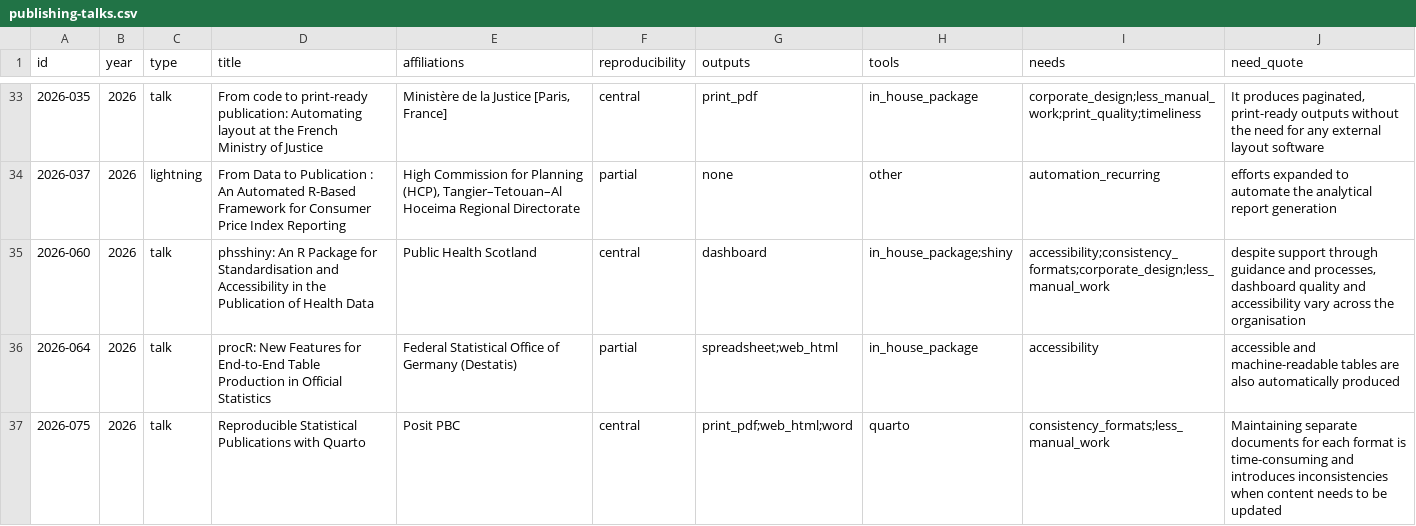
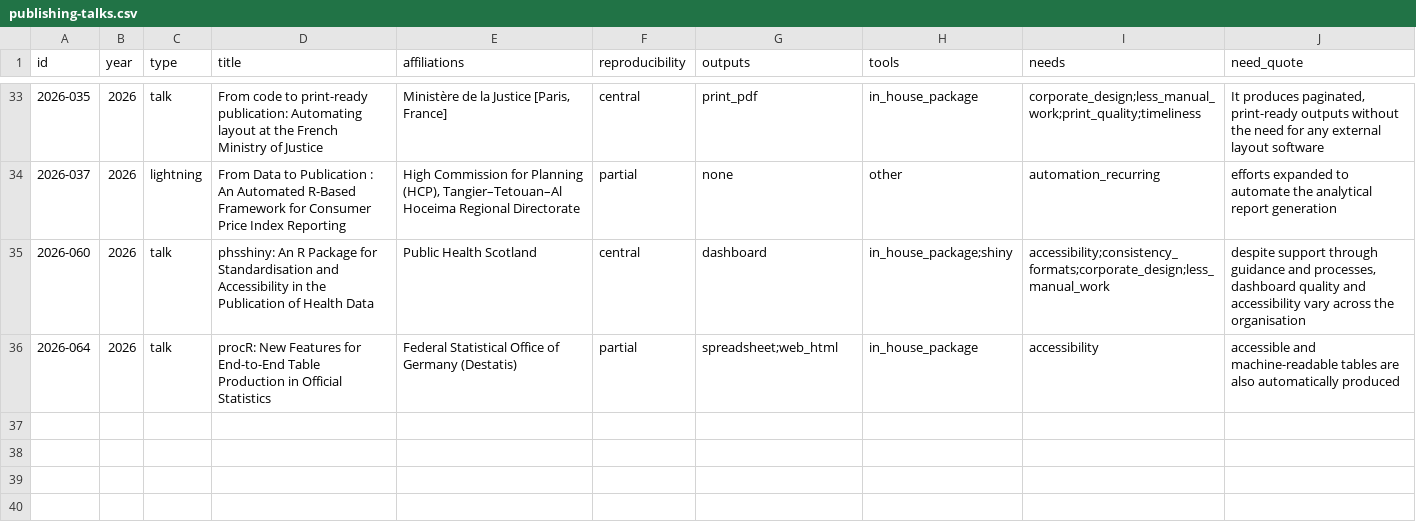
Before and after one commit to cderv/uros2026-quarto-intro, a CSV file: analysis/data/publishing-talks.csv, drawn as a sheet; only a part is shown, gaps mark what is left out; the diff names each change by its address in the sheet, - before the commit and + after, or states it on an @@ line.

```diff
--- a/analysis/data/publishing-talks.csv
+++ b/analysis/data/publishing-talks.csv
-row 37: 2026-075 | 2026 | talk | Reproducible Statistical Publications with Quarto | Posit PBC | central | print_pdf;web_html;word | quarto | consistency_formats;less_manual_work | Maintaining separate documents for each format is time-consuming and introduces inconsistencies when content needs to be updated
```
Also changed, not shown: analysis/data/summary-by-year.csv, analysis/data/summary-needs.csv, 5 other files.
